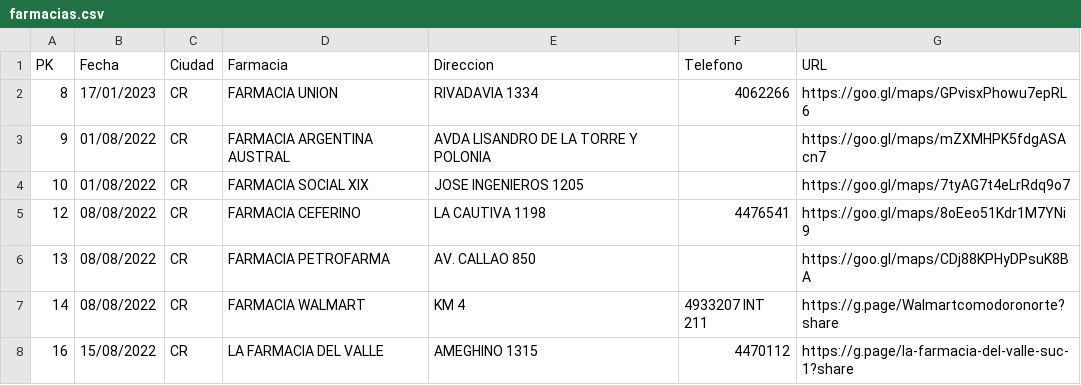
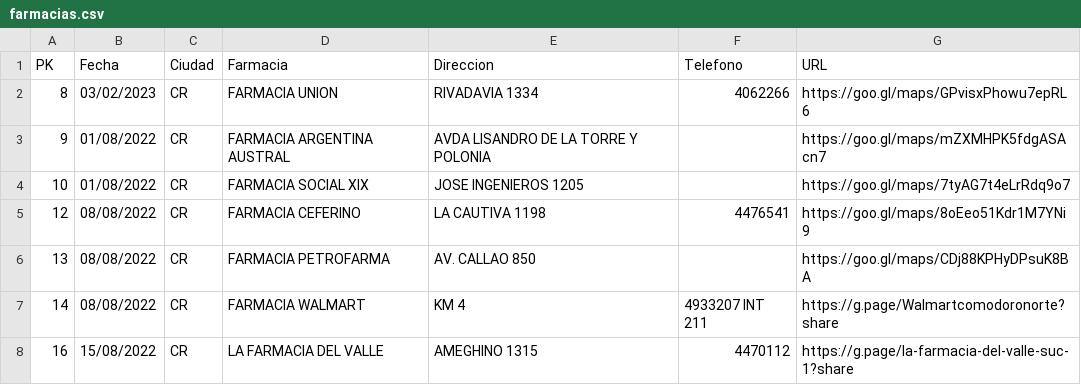
Before and after one commit to erigoni/python-telegram-bot, a CSV file: data/farmacias.csv, drawn as a sheet; only a part is shown.

Commit message:
Update farmacias.csv

```diff
--- a/data/farmacias.csv
+++ b/data/farmacias.csv
@@ -1,3 +1,3 @@
 PK,Fecha,Ciudad,Farmacia,Direccion,Telefono,URL
-8,17/01/2023,CR,FARMACIA UNION,RIVADAVIA 1334,4062266,https://goo.gl/maps/GPvisxPhowu7epRL6
+8,03/02/2023,CR,FARMACIA UNION,RIVADAVIA 1334,4062266,https://goo.gl/maps/GPvisxPhowu7epRL6
 9,01/08/2022,CR,FARMACIA ARGENTINA AUSTRAL,AVDA LISANDRO DE LA TORRE Y POLONIA,,https://goo.gl/maps/mZXMHPK5fdgASAcn7
```
